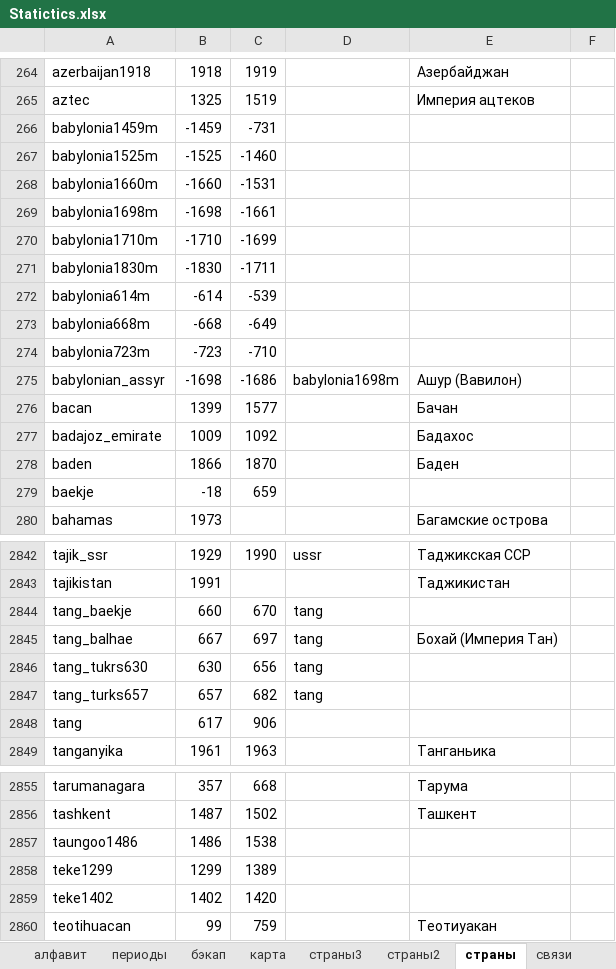
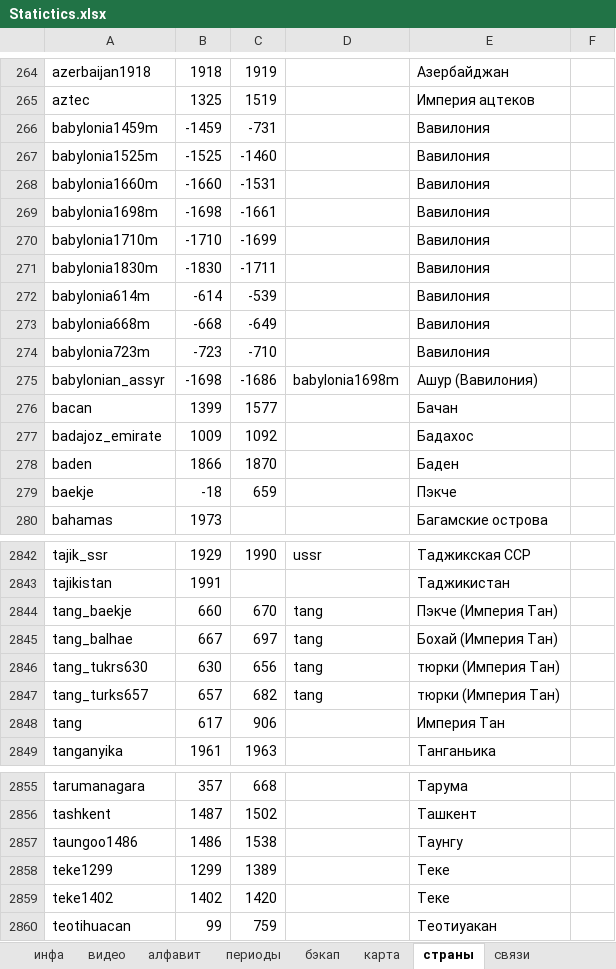
Before and after one commit to Teokonor/Redroom_maps, an Excel workbook: Statictics.xlsx, sheet страны, drawn as a sheet; only a part is shown, gaps mark what is left out; values as stored, in another font and other column widths than the file's, no borders; the diff covers the shown part only; the diff names each change by its address in the sheet, - before the commit and + after, or states it on an @@ line.

```diff
--- a/Statictics.xlsx (sheet страны)
+++ b/Statictics.xlsx (sheet страны)
+sheet tab: инфа
-E266:E274: (empty)
+E266:E274: Вавилония
-E275: Ашур (Вавилон)
+E275: Ашур (Вавилония)
-E279: (empty)
+E279: Пэкче
-E2844: (empty)
+E2844: Пэкче (Империя Тан)
-E2846:E2847: (empty)
+E2846:E2847: тюрки (Империя Тан)
-E2848: (empty)
+E2848: Империя Тан
-E2857: (empty)
+E2857: Таунгу
-E2858:E2859: (empty)
+E2858:E2859: Теке
```
Also changed, not shown: 76 edited cells and cell formats elsewhere in this sheet, sheet видео, sheet периоды, other sheet tabs, 8 other files.
